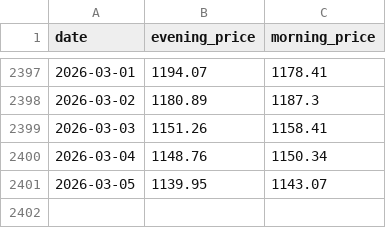
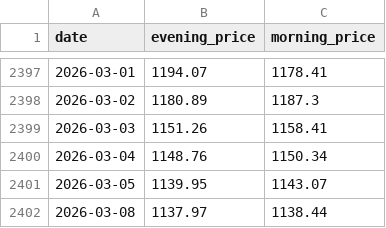
Before and after one commit to z0gSh1u/longterm-agu, a CSV file: .claude/skills/investment-analysis/assets/data/precious_metal_gold.csv, drawn as a sheet; only a part is shown, gaps mark what is left out; the diff names each change by its address in the sheet, - before the commit and + after, or states it on an @@ line.

Commit message:
Update data 20260310.

```diff
--- a/.claude/skills/investment-analysis/assets/data/precious_metal_gold.csv
+++ b/.claude/skills/investment-analysis/assets/data/precious_metal_gold.csv
+row 2402: 2026-03-08 | 1137.97 | 1138.44
```
Also changed, not shown: .claude/skills/investment-analysis/assets/data/precious_metal_silver.csv, 8 other files.
